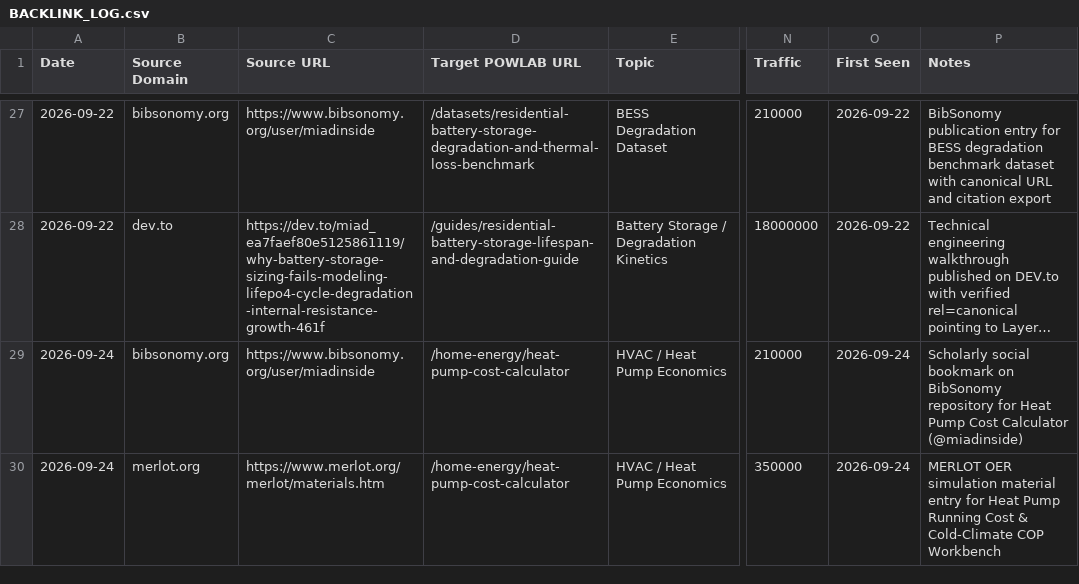
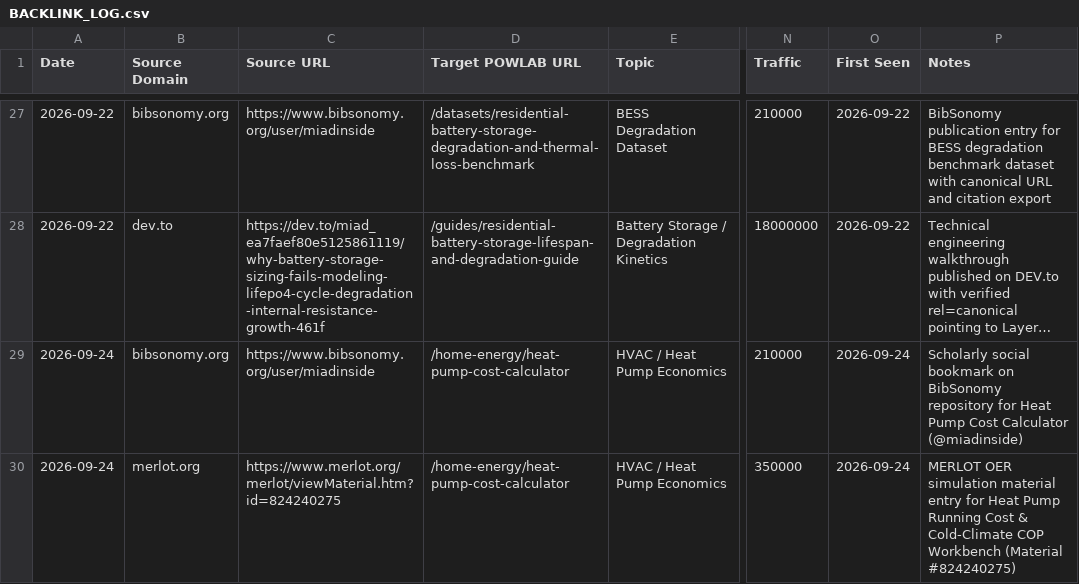
Before and after one commit to miadsaadidi/powerlab, a CSV file: SEO/BACKLINK_LOG.csv, drawn as a sheet; only a part is shown, gaps mark what is left out; long unchanged cells end in …; the diff names each change by its address in the sheet, - before the commit and + after, or states it on an @@ line.

Commit message:
docs(distribution): verify MER-06 MERLOT material link #824240275

```diff
--- a/SEO/BACKLINK_LOG.csv
+++ b/SEO/BACKLINK_LOG.csv
-C30 (Source URL): https://www.merlot.org/merlot/materials.htm
+C30 (Source URL): https://www.merlot.org/merlot/viewMaterial.htm?id=824240275
-P30 (Notes): …COP Workbench
+P30 (Notes): …COP Workbench (Material #824240275)
```
Also changed, not shown: 2 other files.
